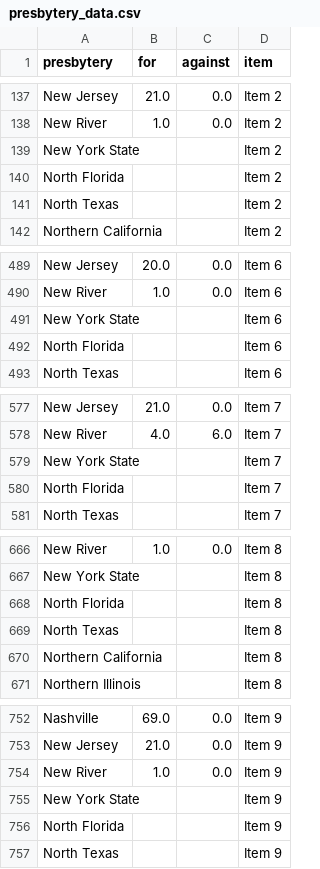
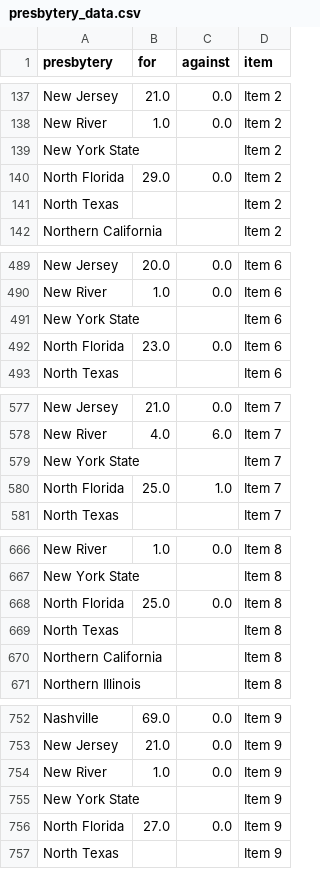
Before and after one commit to freestok/pca-amendments, a CSV file: presbytery_data.csv, drawn as a sheet; only a part is shown, gaps mark what is left out; the diff covers the shown part only.

Commit message:
Latest data: Thu Nov 17 18:21:16 UTC 2022

```diff
--- a/presbytery_data.csv
+++ b/presbytery_data.csv
@@ -139,3 +139,3 @@ New River,1.0,0.0,Item 2
 New York State,,,Item 2
-North Florida,,,Item 2
+North Florida,29.0,0.0,Item 2
 North Texas,,,Item 2
@@ -491,3 +491,3 @@ New River,1.0,0.0,Item 6
 New York State,,,Item 6
-North Florida,,,Item 6
+North Florida,23.0,0.0,Item 6
 North Texas,,,Item 6
@@ -579,3 +579,3 @@ New River,4.0,6.0,Item 7
 New York State,,,Item 7
-North Florida,,,Item 7
+North Florida,25.0,1.0,Item 7
 North Texas,,,Item 7
@@ -667,3 +667,3 @@ New River,1.0,0.0,Item 8
 New York State,,,Item 8
-North Florida,,,Item 8
+North Florida,25.0,0.0,Item 8
 North Texas,,,Item 8
@@ -755,3 +755,3 @@ New River,1.0,0.0,Item 9
 New York State,,,Item 9
-North Florida,,,Item 9
+North Florida,27.0,0.0,Item 9
 North Texas,,,Item 9
```
Also changed, not shown: 6 edited cells elsewhere in this file.
